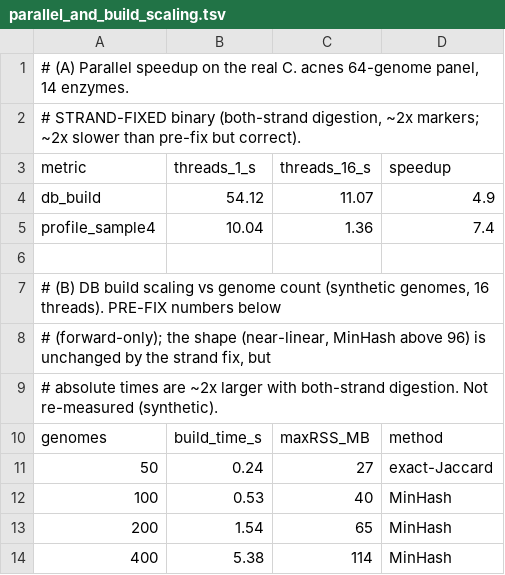
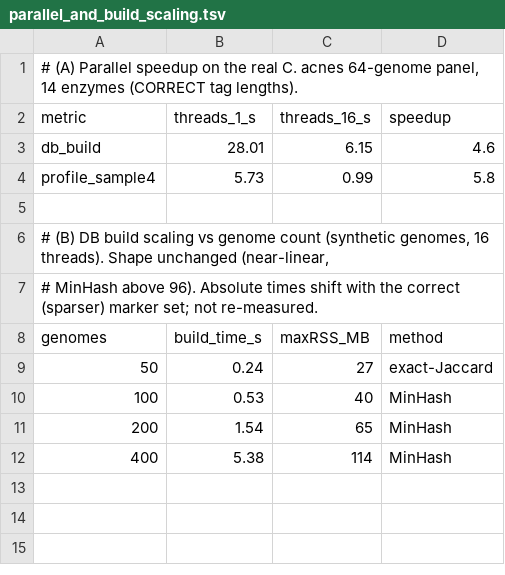
Before and after one commit to HuangShiLab/Strain2bScan-paper, a TSV file: results/parallel_and_build_scaling.tsv, drawn as a sheet.

```diff
--- a/results/parallel_and_build_scaling.tsv
+++ b/results/parallel_and_build_scaling.tsv
@@ -1,10 +1,8 @@
-# (A) Parallel speedup on the real C. acnes 64-genome panel, 14 enzymes.
-# STRAND-FIXED binary (both-strand digestion, ~2x markers; ~2x slower than pre-fix but correct).
+# (A) Parallel speedup on the real C. acnes 64-genome panel, 14 enzymes (CORRECT tag lengths).
 metric	threads_1_s	threads_16_s	speedup
-db_build	54.12	11.07	4.9
-profile_sample4	10.04	1.36	7.4
+db_build	28.01	6.15	4.6
+profile_sample4	5.73	0.99	5.8
 
-# (B) DB build scaling vs genome count (synthetic genomes, 16 threads). PRE-FIX numbers below
-# (forward-only); the shape (near-linear, MinHash above 96) is unchanged by the strand fix, but
-# absolute times are ~2x larger with both-strand digestion. Not re-measured (synthetic).
+# (B) DB build scaling vs genome count (synthetic genomes, 16 threads). Shape unchanged (near-linear,
+# MinHash above 96). Absolute times shift with the correct (sparser) marker set; not re-measured.
 genomes	build_time_s	maxRSS_MB	method
```
Also changed, not shown: results/community_throughput.tsv, results/headtohead_performance.tsv, 36 other files.
